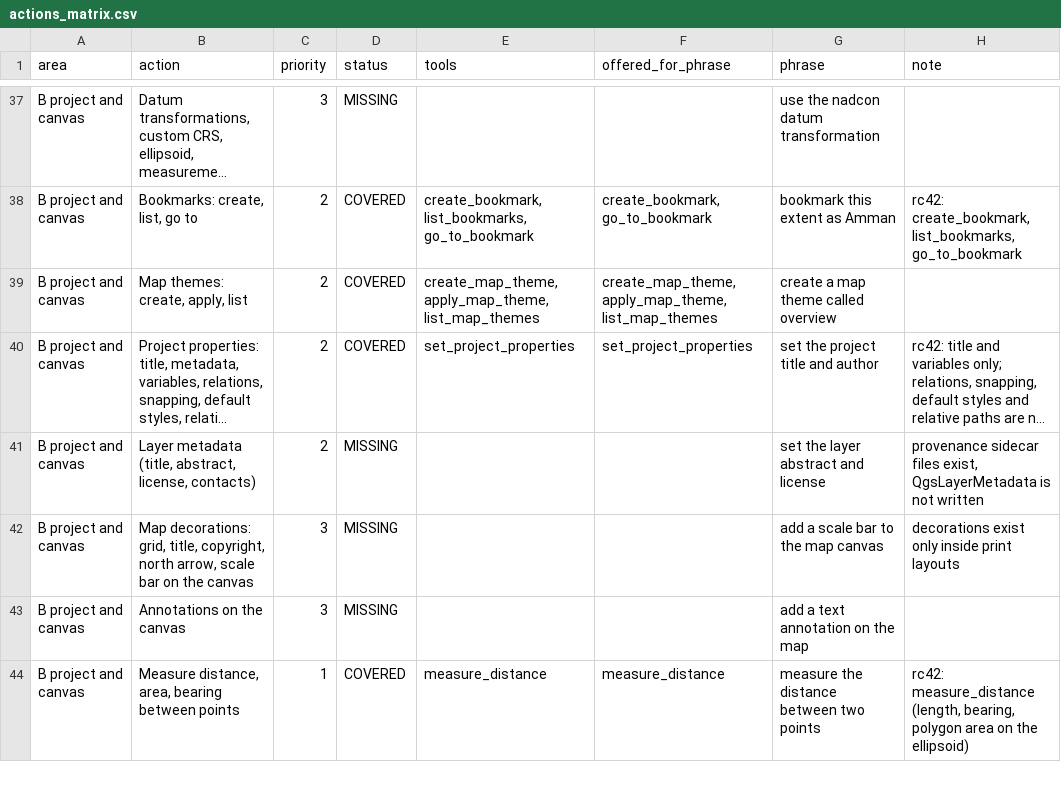
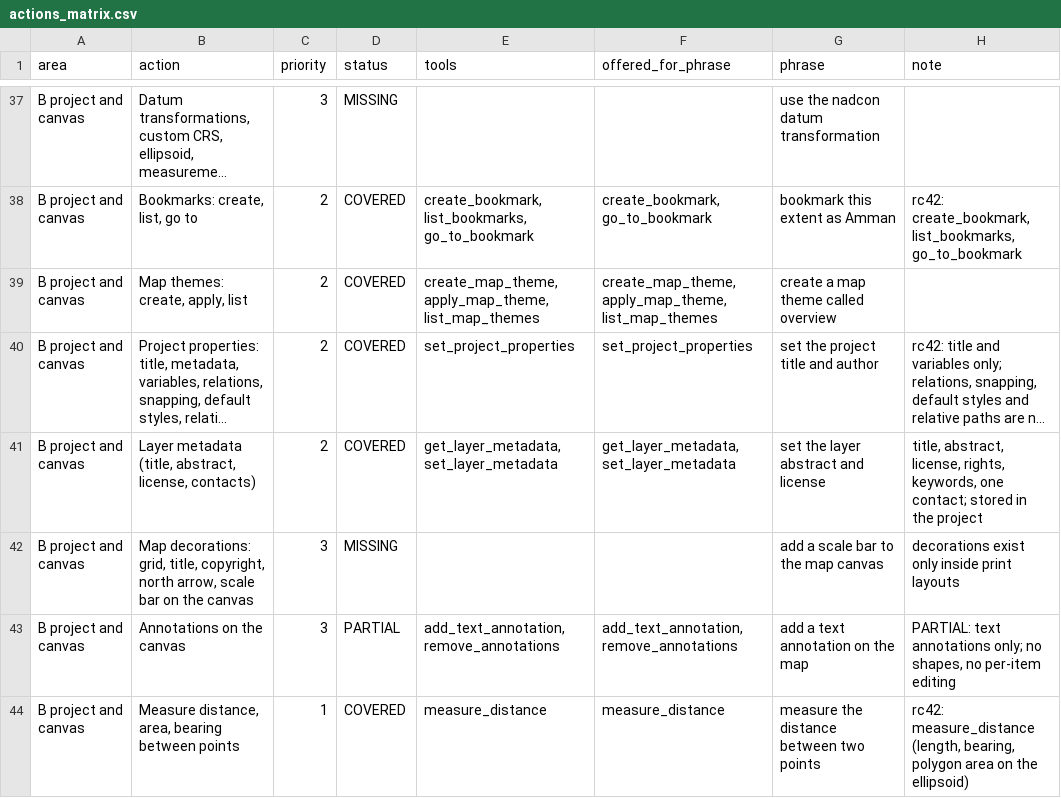
Before and after one commit to http-solution/cartogen-ai-qgis-plugin, a CSV file: docs/qgis_coverage/actions_matrix.csv, drawn as a sheet; only a part is shown, gaps mark what is left out; long unchanged cells end in …; the diff covers the shown part only; the diff names each change by its address in the sheet, - before the commit and + after, or states it on an @@ line.

```diff
--- a/docs/qgis_coverage/actions_matrix.csv
+++ b/docs/qgis_coverage/actions_matrix.csv
-D41 (status): MISSING
+D41 (status): COVERED
-E41 (tools): (empty)
+E41 (tools): get_layer_metadata, set_layer_metadata
-F41 (offered_for_phrase): (empty)
+F41 (offered_for_phrase): get_layer_metadata, set_layer_metadata
-H41 (note): provenance sidecar files exist, QgsLayerMetadata is not written
+H41 (note): title, abstract, license, rights, keywords, one contact; stored in the project
-D43 (status): MISSING
+D43 (status): PARTIAL
-E43 (tools): (empty)
+E43 (tools): add_text_annotation, remove_annotations
-F43 (offered_for_phrase): (empty)
+F43 (offered_for_phrase): add_text_annotation, remove_annotations
-H43 (note): (empty)
+H43 (note): PARTIAL: text annotations only; no shapes, no per-item editing
```
Also changed, not shown: 17 edited cells elsewhere in this file, 16 other files.
